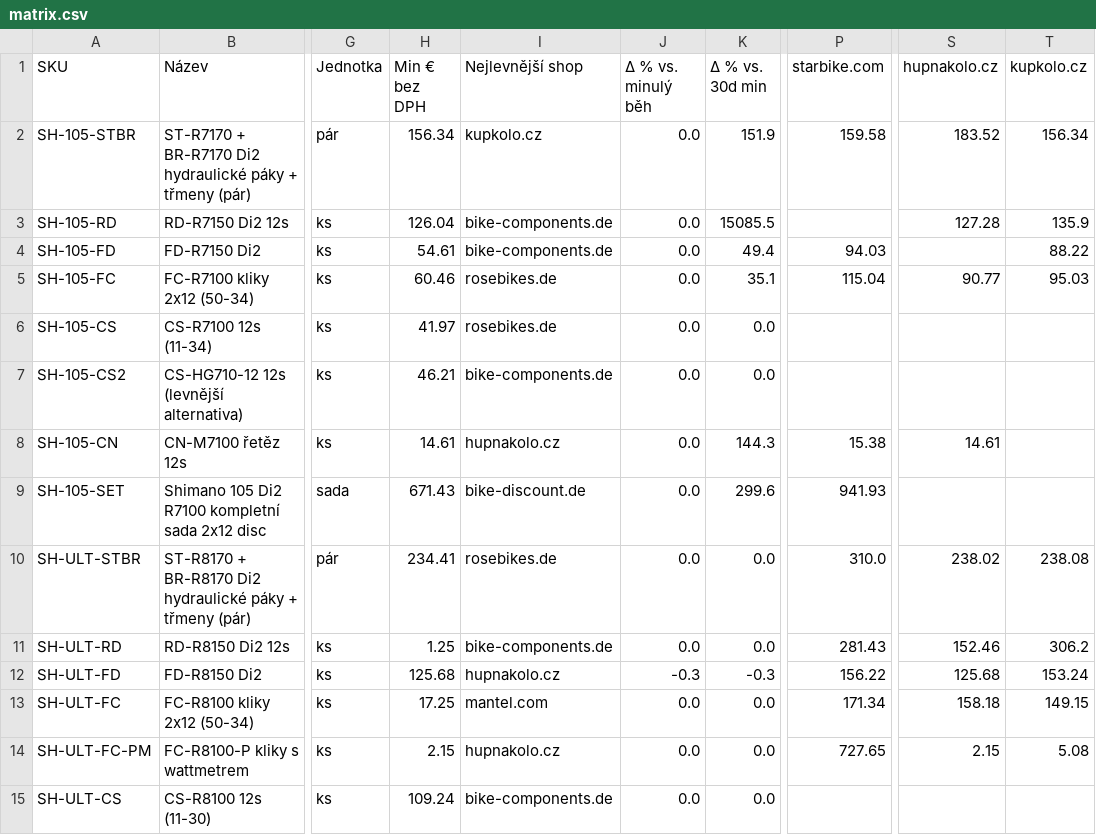
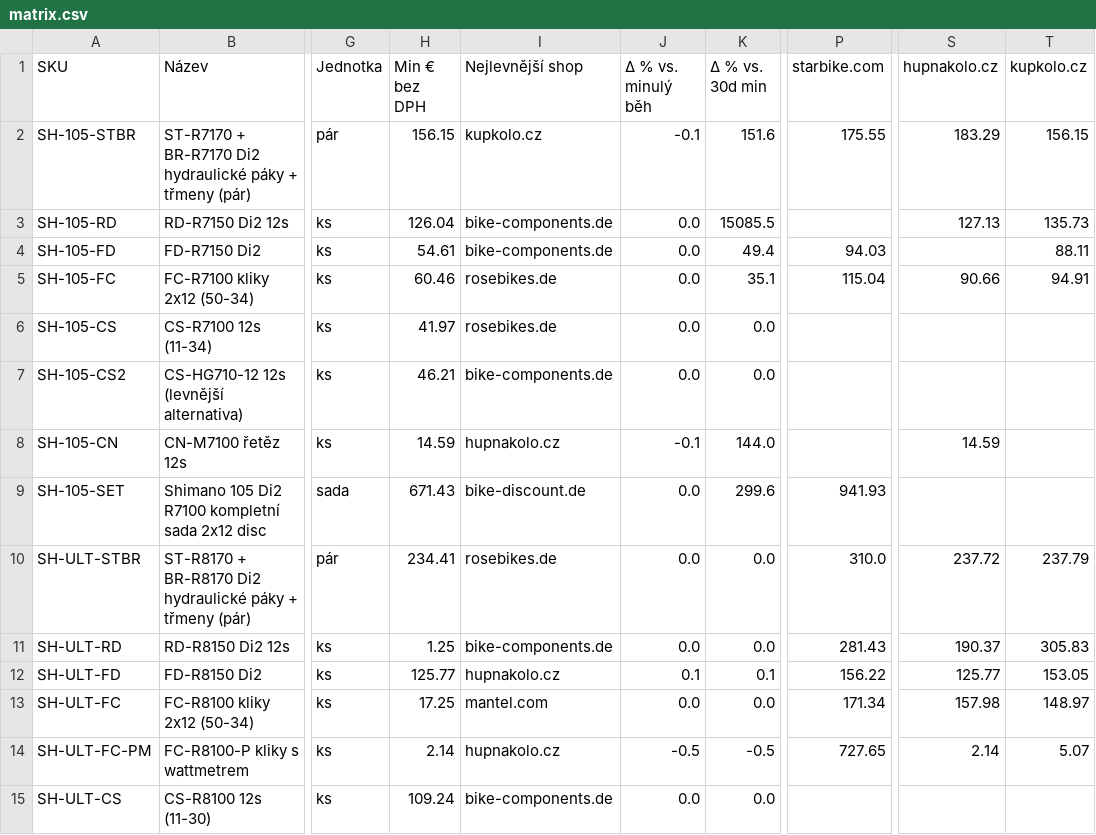
Before and after one commit to Velomania-sro/pricebot-eu, a CSV file: data/matrix.csv, drawn as a sheet; only a part is shown, gaps mark what is left out; the diff covers the shown part only; the diff names each change by its address in the sheet, - before the commit and + after, or states it on an @@ line.

```diff
--- a/data/matrix.csv
+++ b/data/matrix.csv
-H2 (Min € bez DPH): 156.34
+H2 (Min € bez DPH): 156.15
-J2 (Δ % vs. minulý běh): 0.0
+J2 (Δ % vs. minulý běh): -0.1
-K2 (Δ % vs. 30d min): 151.9
+K2 (Δ % vs. 30d min): 151.6
-P2 (starbike.com): 159.58
+P2 (starbike.com): 175.55
-S2 (hupnakolo.cz): 183.52
+S2 (hupnakolo.cz): 183.29
-T2 (kupkolo.cz): 156.34
+T2 (kupkolo.cz): 156.15
-S3 (hupnakolo.cz): 127.28
+S3 (hupnakolo.cz): 127.13
-T3 (kupkolo.cz): 135.9
+T3 (kupkolo.cz): 135.73
-T4 (kupkolo.cz): 88.22
+T4 (kupkolo.cz): 88.11
-S5 (hupnakolo.cz): 90.77
+S5 (hupnakolo.cz): 90.66
-T5 (kupkolo.cz): 95.03
+T5 (kupkolo.cz): 94.91
-H8 (Min € bez DPH): 14.61
+H8 (Min € bez DPH): 14.59
-J8 (Δ % vs. minulý běh): 0.0
+J8 (Δ % vs. minulý běh): -0.1
-K8 (Δ % vs. 30d min): 144.3
+K8 (Δ % vs. 30d min): 144.0
-P8 (starbike.com): 15.38
+P8 (starbike.com): (empty)
-S8 (hupnakolo.cz): 14.61
+S8 (hupnakolo.cz): 14.59
-S10 (hupnakolo.cz): 238.02
+S10 (hupnakolo.cz): 237.72
-T10 (kupkolo.cz): 238.08
+T10 (kupkolo.cz): 237.79
-S11 (hupnakolo.cz): 152.46
+S11 (hupnakolo.cz): 190.37
-T11 (kupkolo.cz): 306.2
+T11 (kupkolo.cz): 305.83
-H12 (Min € bez DPH): 125.68
+H12 (Min € bez DPH): 125.77
-J12 (Δ % vs. minulý běh): -0.3
+J12 (Δ % vs. minulý běh): 0.1
-K12 (Δ % vs. 30d min): -0.3
+K12 (Δ % vs. 30d min): 0.1
-S12 (hupnakolo.cz): 125.68
+S12 (hupnakolo.cz): 125.77
-T12 (kupkolo.cz): 153.24
+T12 (kupkolo.cz): 153.05
-S13 (hupnakolo.cz): 158.18
+S13 (hupnakolo.cz): 157.98
-T13 (kupkolo.cz): 149.15
+T13 (kupkolo.cz): 148.97
-H14 (Min € bez DPH): 2.15
+H14 (Min € bez DPH): 2.14
-J14 (Δ % vs. minulý běh): 0.0
+J14 (Δ % vs. minulý běh): -0.5
-K14 (Δ % vs. 30d min): 0.0
+K14 (Δ % vs. 30d min): -0.5
-S14 (hupnakolo.cz): 2.15
+S14 (hupnakolo.cz): 2.14
-T14 (kupkolo.cz): 5.08
+T14 (kupkolo.cz): 5.07
```
Also changed, not shown: 86 edited cells elsewhere in this file, data/changes.csv, data/detail.csv, 6 other files.
